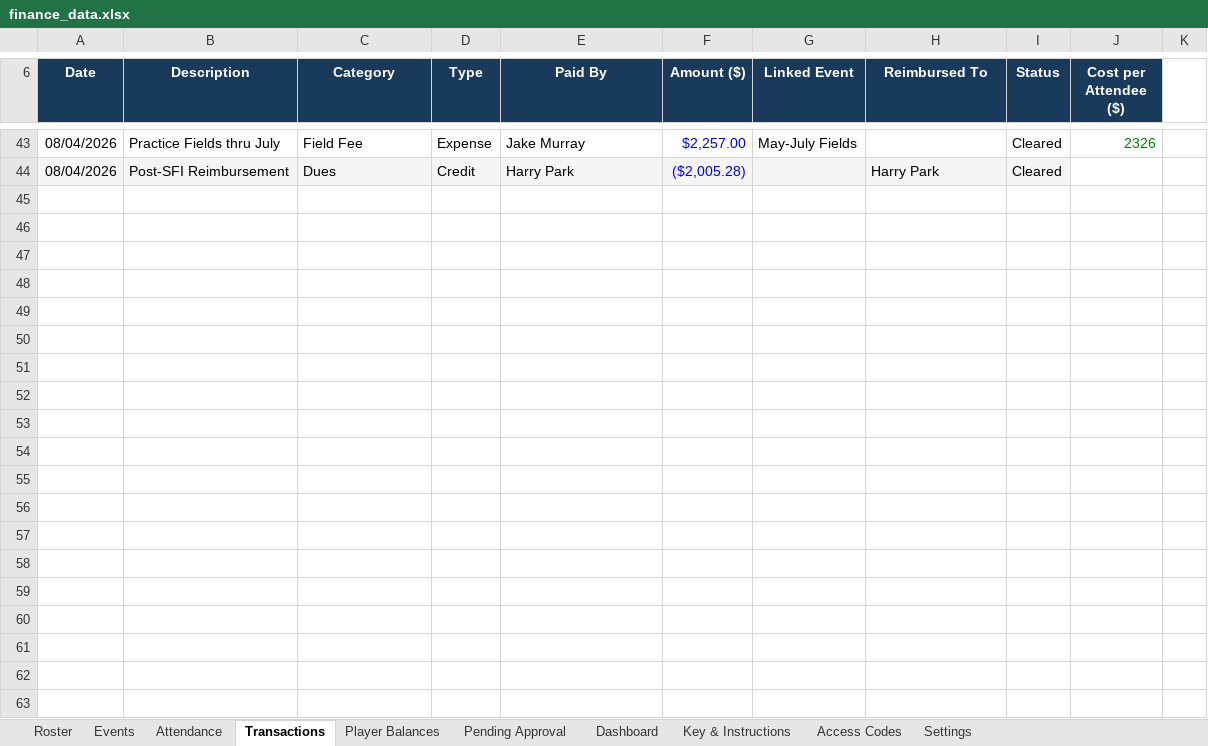
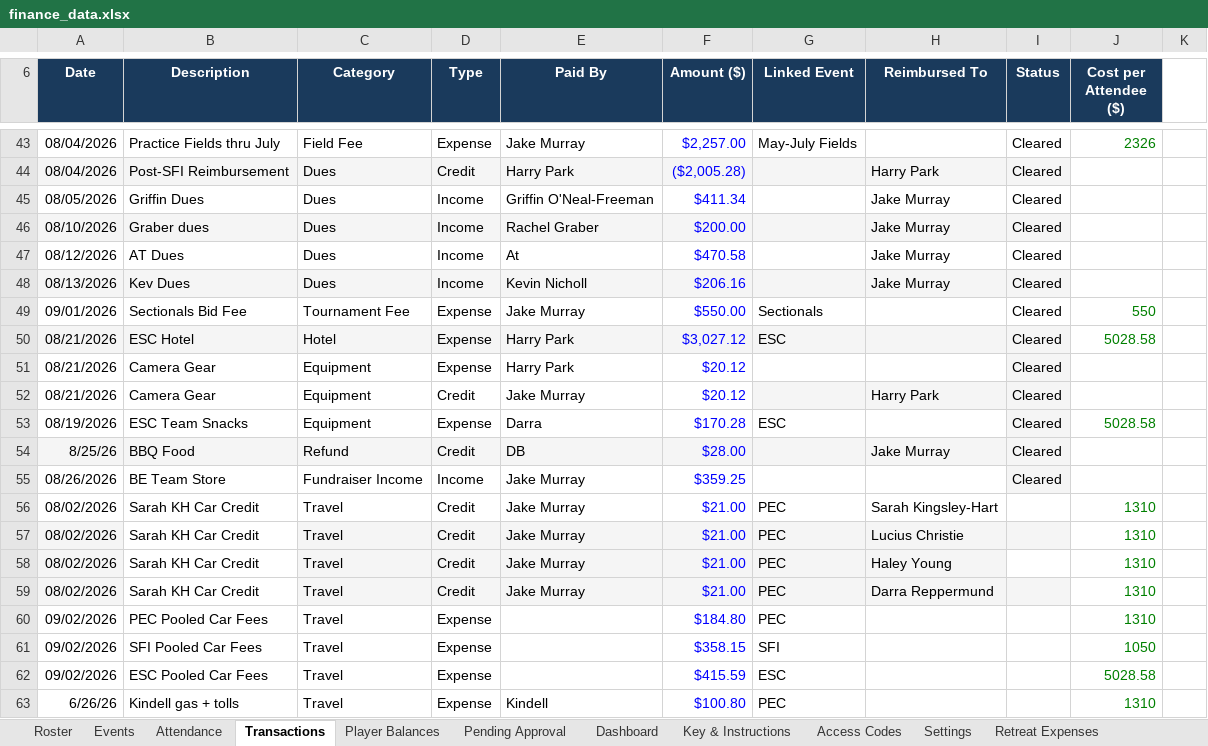
Before and after one commit to jakepmurray/port-finances-26, an Excel workbook: finance_data.xlsx, sheet Transactions, drawn as a sheet; only a part is shown, gaps mark what is left out; values as stored, in another font and other column widths than the file's, no borders; charts and pictures not drawn; the diff covers the shown part only; the diff names each change by its address in the sheet, - before the commit and + after, or states it on an @@ line.

Commit message:
adding car fees, retreat, and esc

```diff
--- a/finance_data.xlsx (sheet Transactions)
+++ b/finance_data.xlsx (sheet Transactions)
+sheet tab: Retreat Expenses
+row 45: 08/05/2026 | Griffin Dues | Dues | Income | Griffin O'Neal-Freeman | $411.34 |  | Jake Murray | Cleared
+row 46: 08/10/2026 | Graber dues | Dues | Income | Rachel Graber | $200.00 |  | Jake Murray | Cleared
+row 47: 08/12/2026 | AT Dues | Dues | Income | At | $470.58 |  | Jake Murray | Cleared
+row 48: 08/13/2026 | Kev Dues | Dues | Income | Kevin Nicholl | $206.16 |  | Jake Murray | Cleared
+row 49: 09/01/2026 | Sectionals Bid Fee | Tournament Fee | Expense | Jake Murray | $550.00 | Sectionals |  | Cleared | 550
+row 50: 08/21/2026 | ESC Hotel | Hotel | Expense | Harry Park | $3,027.12 | ESC |  | Cleared | 5028.58
+row 51: 08/21/2026 | Camera Gear | Equipment | Expense | Harry Park | $20.12 |  |  | Cleared
+row 52: 08/21/2026 | Camera Gear | Equipment | Credit | Jake Murray | $20.12 |  | Harry Park | Cleared
+row 53: 08/19/2026 | ESC Team Snacks | Equipment | Expense | Darra | $170.28 | ESC |  | Cleared | 5028.58
+row 54: 8/25/26 | BBQ Food | Refund | Credit | DB | $28.00 |  | Jake Murray | Cleared
+row 55: 08/26/2026 | BE Team Store | Fundraiser Income | Income | Jake Murray | $359.25 |  |  | Cleared
+row 56: 08/02/2026 | Sarah KH Car Credit | Travel | Credit | Jake Murray | $21.00 | PEC | Sarah Kingsley-Hart |  | 1310
+row 57: 08/02/2026 | Sarah KH Car Credit | Travel | Credit | Jake Murray | $21.00 | PEC | Lucius Christie |  | 1310
+row 58: 08/02/2026 | Sarah KH Car Credit | Travel | Credit | Jake Murray | $21.00 | PEC | Haley Young |  | 1310
+row 59: 08/02/2026 | Sarah KH Car Credit | Travel | Credit | Jake Murray | $21.00 | PEC | Darra Reppermund |  | 1310
+row 60: 09/02/2026 | PEC Pooled Car Fees | Travel | Expense |  | $184.80 | PEC |  |  | 1310
+row 61: 09/02/2026 | SFI Pooled Car Fees | Travel | Expense |  | $358.15 | SFI |  |  | 1050
+row 62: 09/02/2026 | ESC Pooled Car Fees | Travel | Expense |  | $415.59 | ESC |  |  | 5028.58
+row 63: 6/26/26 | Kindell gas + tolls | Travel | Expense | Kindell | $100.80 | PEC |  |  | 1310
```
Also changed, not shown: 22 added rows, 1 removed row and 1 edited cell elsewhere in this sheet, sheet Attendance, sheet Player Balances, sheet Pending Approval, sheet Roster, sheet Events, sheet Access Codes, 1 more sheet, formulas that keep their value, hidden cells, charts or pictures.
